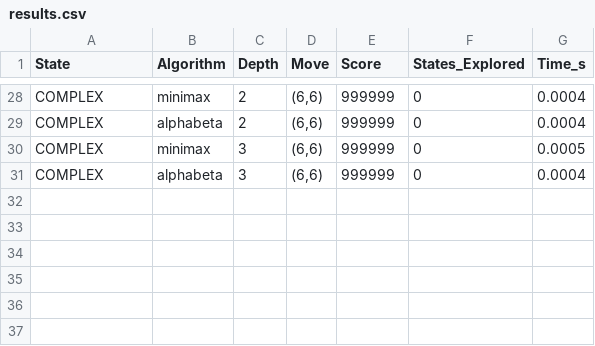
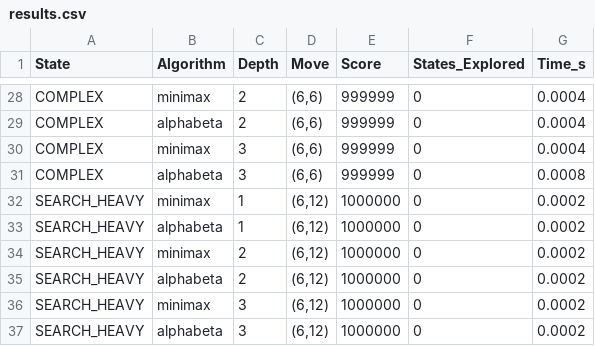
Before and after one commit to Chieckhangioam2029/24022108_CaroAI, a CSV file: source_code/logs/results.csv, drawn as a sheet; only a part is shown, gaps mark what is left out; the diff covers the shown part only.

```diff
--- a/source_code/logs/results.csv
+++ b/source_code/logs/results.csv
@@ -29,3 +29,9 @@ COMPLEX,minimax,2,"(6,6)",999999,0,0.0004
 COMPLEX,alphabeta,2,"(6,6)",999999,0,0.0004
-COMPLEX,minimax,3,"(6,6)",999999,0,0.0005
-COMPLEX,alphabeta,3,"(6,6)",999999,0,0.0004
+COMPLEX,minimax,3,"(6,6)",999999,0,0.0004
+COMPLEX,alphabeta,3,"(6,6)",999999,0,0.0008
+SEARCH_HEAVY,minimax,1,"(6,12)",1000000,0,0.0002
+SEARCH_HEAVY,alphabeta,1,"(6,12)",1000000,0,0.0002
+SEARCH_HEAVY,minimax,2,"(6,12)",1000000,0,0.0002
+SEARCH_HEAVY,alphabeta,2,"(6,12)",1000000,0,0.0002
+SEARCH_HEAVY,minimax,3,"(6,12)",1000000,0,0.0002
+SEARCH_HEAVY,alphabeta,3,"(6,12)",1000000,0,0.0002
```
Also changed, not shown: 19 edited cells elsewhere in this file, 3 other files.
